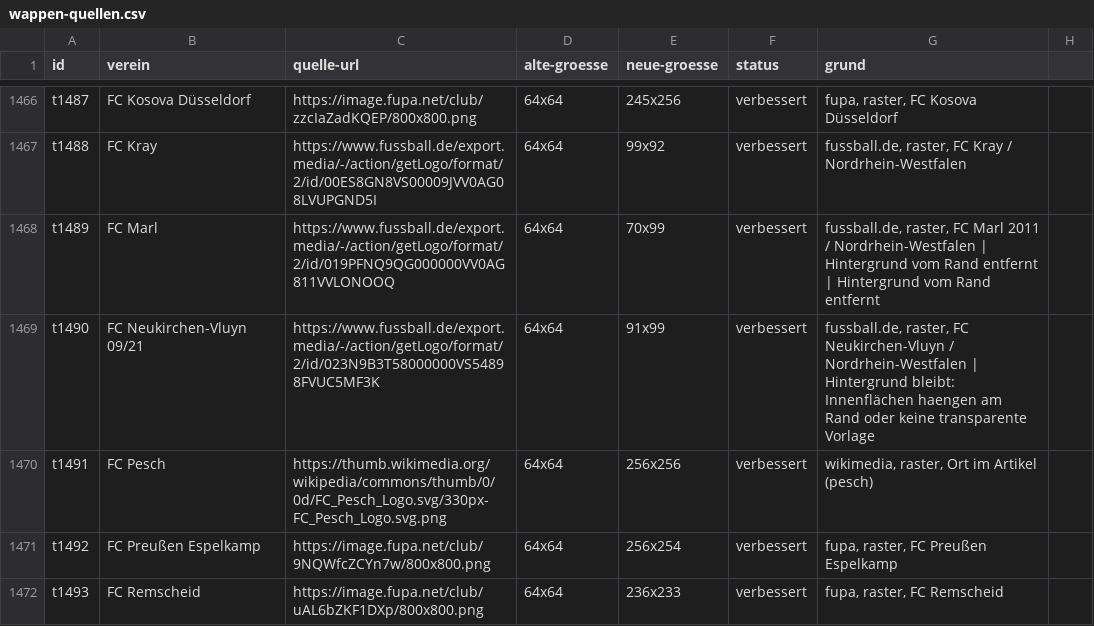
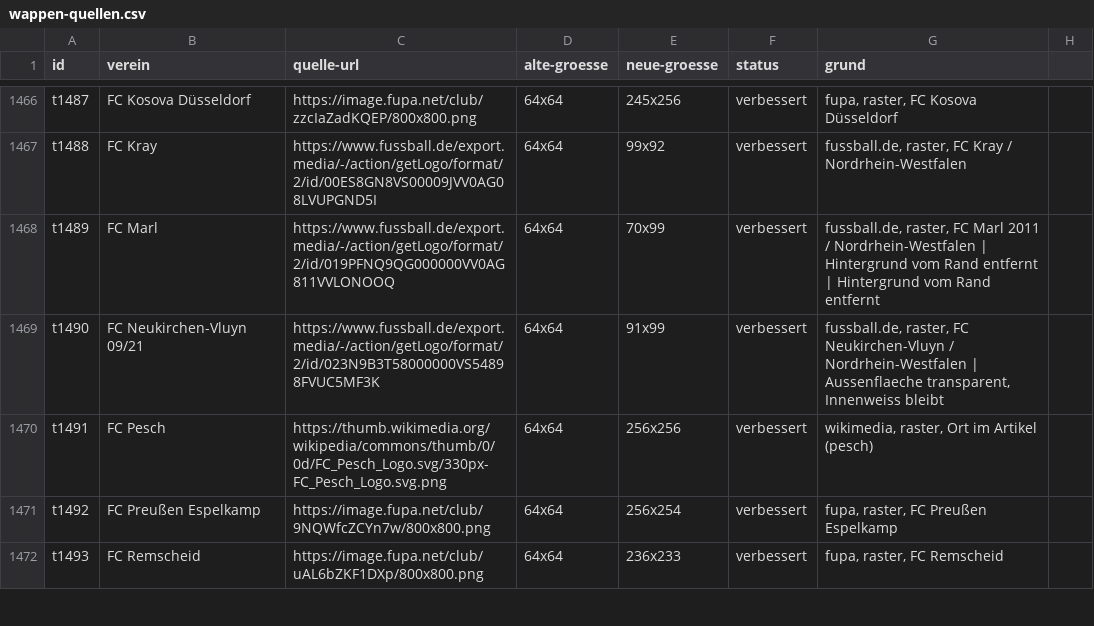
Before and after one commit to Mastfrosch/Fussballrechner, a CSV file: wappen-quellen.csv, drawn as a sheet; only a part is shown, gaps mark what is left out; the diff covers the shown part only.

```diff
--- a/wappen-quellen.csv
+++ b/wappen-quellen.csv
@@ -1468,3 +1468,3 @@ t1488,FC Kray,https://www.fussball.de/export.media/-/action/getLogo/format/2/id/
 t1489,FC Marl,https://www.fussball.de/export.media/-/action/getLogo/format/2/id/019PFNQ9QG000000VV0AG811VVLONOOQ,64x64,70x99,verbessert,"fussball.de, raster, FC Marl 2011 / Nordrhein-Westfalen | Hintergrund vom Rand entfernt | Hintergrund vom Rand entfernt"
-t1490,FC Neukirchen-Vluyn 09/21,https://www.fussball.de/export.media/-/action/getLogo/format/2/id/023N9B3T58000000VS54898FVUC5MF3K,64x64,91x99,verbessert,"fussball.de, raster, FC Neukirchen-Vluyn / Nordrhein-Westfalen | Hintergrund bleibt: Innenflächen haengen am Rand oder keine transparente Vorlage"
+t1490,FC Neukirchen-Vluyn 09/21,https://www.fussball.de/export.media/-/action/getLogo/format/2/id/023N9B3T58000000VS54898FVUC5MF3K,64x64,91x99,verbessert,"fussball.de, raster, FC Neukirchen-Vluyn / Nordrhein-Westfalen | Aussenflaeche transparent, Innenweiss bleibt"
 t1491,FC Pesch,https://thumb.wikimedia.org/wikipedia/commons/thumb/0/0d/FC_Pesch_Logo.svg/330px-FC_Pesch_Logo.svg.png,64x64,256x256,verbessert,"wikimedia, raster, Ort im Artikel (pesch)"
```
Also changed, not shown: 42 edited cells elsewhere in this file, 41 other files.
